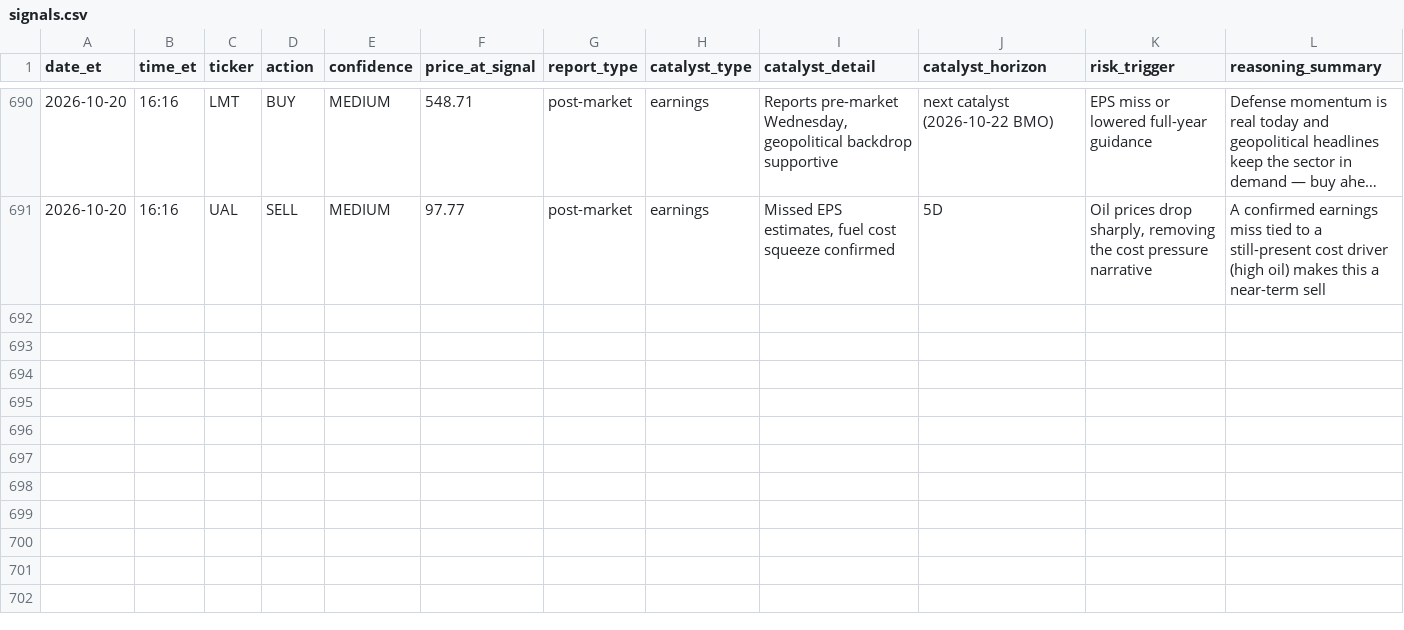
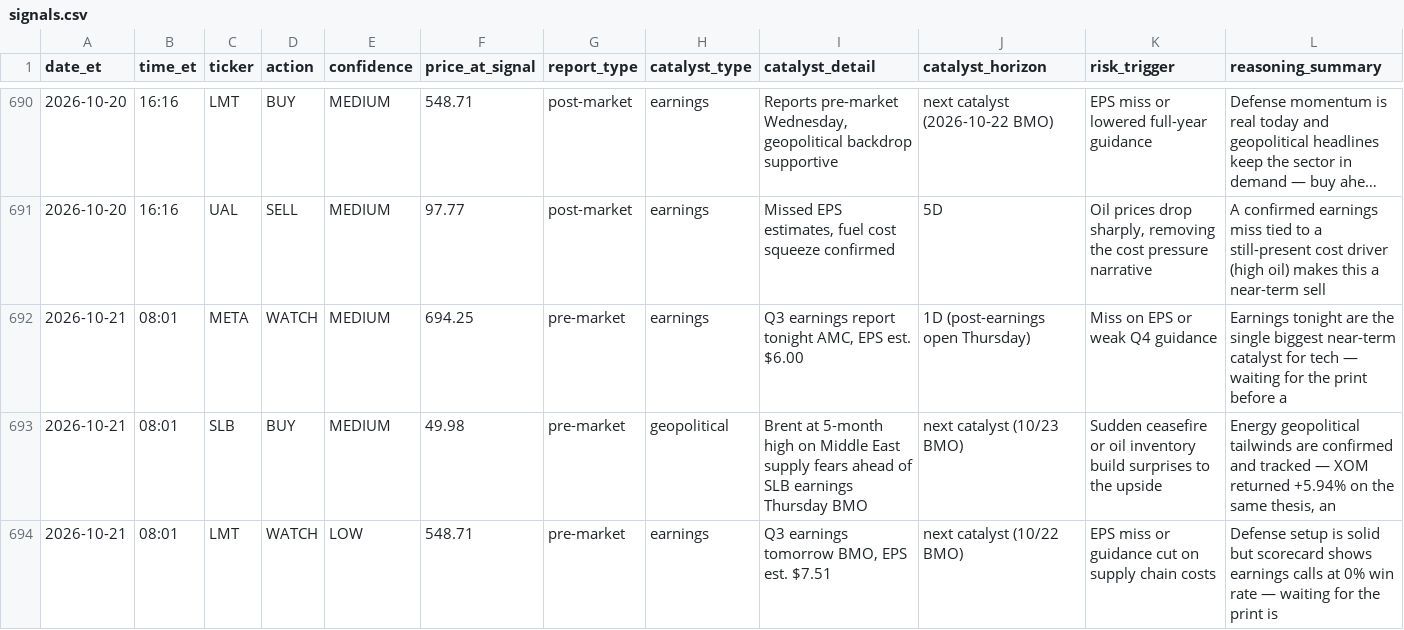
Before and after one commit to davidm00/discord-finance-bot, a CSV file: data/signals.csv, drawn as a sheet; only a part is shown, gaps mark what is left out; long unchanged cells end in …; the diff names each change by its address in the sheet, - before the commit and + after, or states it on an @@ line.

```diff
--- a/data/signals.csv
+++ b/data/signals.csv
+row 692: 2026-10-21 | 08:01 | META | WATCH | MEDIUM | 694.25 | pre-market | earnings | Q3 earnings report tonight AMC, EPS est. $6.00 | 1D (post-earnings open Thursday) | Miss on EPS or weak Q4 guidance | Earnings tonight are the single biggest near-term catalyst for tech — waiting for the print before a
+row 693: 2026-10-21 | 08:01 | SLB | BUY | MEDIUM | 49.98 | pre-market | geopolitical | Brent at 5-month high on Middle East supply fears ahead of SLB earnings Thursday BMO | next catalyst (10/23 BMO) | Sudden ceasefire or oil inventory build surprises to the upside | Energy geopolitical tailwinds are confirmed and tracked — XOM returned +5.94% on the same thesis, an
+row 694: 2026-10-21 | 08:01 | LMT | WATCH | LOW | 548.71 | pre-market | earnings | Q3 earnings tomorrow BMO, EPS est. $7.51 | next catalyst (10/22 BMO) | EPS miss or guidance cut on supply chain costs | Defense setup is solid but scorecard shows earnings calls at 0% win rate — waiting for the print is
```
Also changed, not shown: data/claude_usage.csv, data/paper_portfolio/forward/orders.csv, 3 other files.
